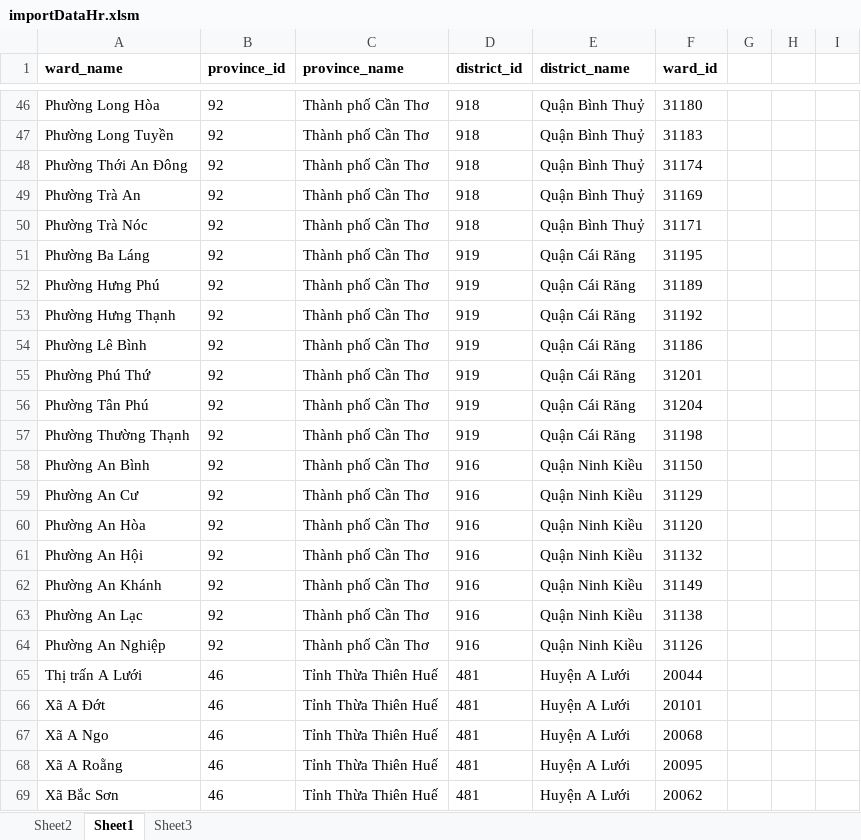
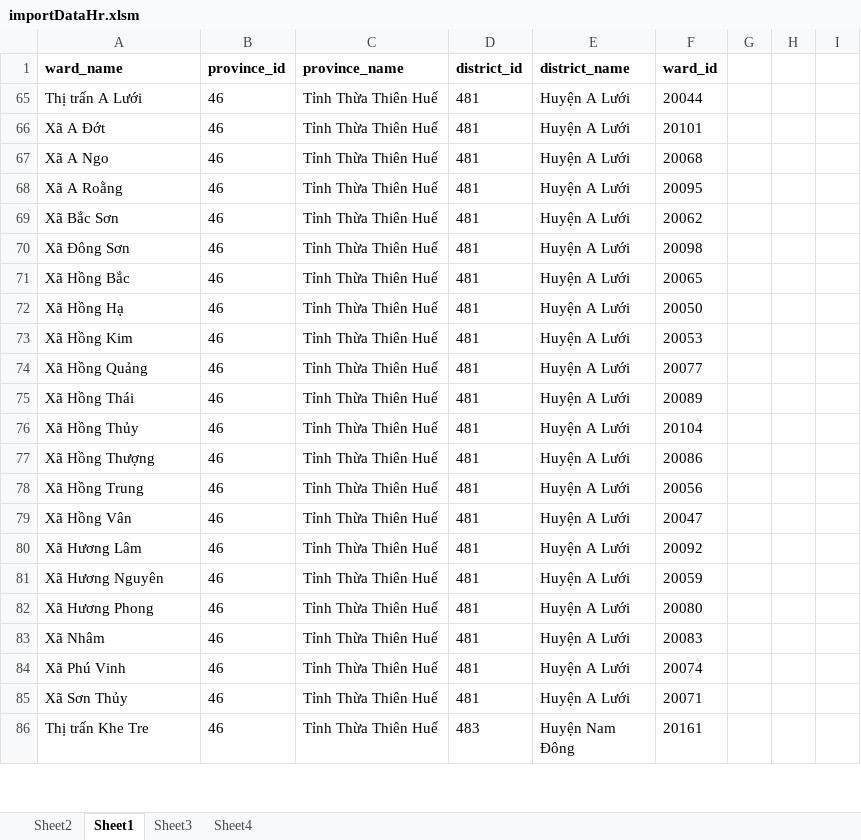
Before and after one commit to Chauphuoc/thiaco, an Excel workbook: importDataHr.xlsm, sheet Sheet1, drawn as a sheet; only a part is shown, gaps mark what is left out; the shorter side is filled out with more unchanged rows; values as stored, in another font and other column widths than the file's, no borders; charts and pictures not drawn; the diff covers the shown part only; the diff names each change by its address in the sheet, - before the commit and + after, or states it on an @@ line.

```diff
--- a/importDataHr.xlsm (sheet Sheet1)
+++ b/importDataHr.xlsm (sheet Sheet1)
+sheet tab: Sheet4
@@ row 46 hidden: Phường Long Hòa | 92 | Thành phố Cần Thơ | 918 | Quận Bình Thuỷ | 31180 @@
@@ row 47 hidden: Phường Long Tuyền | 92 | Thành phố Cần Thơ | 918 | Quận Bình Thuỷ | 31183 @@
@@ row 48 hidden: Phường Thới An Đông | 92 | Thành phố Cần Thơ | 918 | Quận Bình Thuỷ | 31174 @@
@@ row 49 hidden: Phường Trà An | 92 | Thành phố Cần Thơ | 918 | Quận Bình Thuỷ | 31169 @@
@@ row 50 hidden: Phường Trà Nóc | 92 | Thành phố Cần Thơ | 918 | Quận Bình Thuỷ | 31171 @@
@@ row 51 hidden: Phường Ba Láng | 92 | Thành phố Cần Thơ | 919 | Quận Cái Răng | 31195 @@
@@ row 52 hidden: Phường Hưng Phú | 92 | Thành phố Cần Thơ | 919 | Quận Cái Răng | 31189 @@
@@ row 53 hidden: Phường Hưng Thạnh | 92 | Thành phố Cần Thơ | 919 | Quận Cái Răng | 31192 @@
@@ row 54 hidden: Phường Lê Bình | 92 | Thành phố Cần Thơ | 919 | Quận Cái Răng | 31186 @@
@@ row 55 hidden: Phường Phú Thứ | 92 | Thành phố Cần Thơ | 919 | Quận Cái Răng | 31201 @@
@@ row 56 hidden: Phường Tân Phú | 92 | Thành phố Cần Thơ | 919 | Quận Cái Răng | 31204 @@
@@ row 57 hidden: Phường Thường Thạnh | 92 | Thành phố Cần Thơ | 919 | Quận Cái Răng | 31198 @@
@@ row 58 hidden: Phường An Bình | 92 | Thành phố Cần Thơ | 916 | Quận Ninh Kiều | 31150 @@
@@ row 59 hidden: Phường An Cư | 92 | Thành phố Cần Thơ | 916 | Quận Ninh Kiều | 31129 @@
@@ row 60 hidden: Phường An Hòa | 92 | Thành phố Cần Thơ | 916 | Quận Ninh Kiều | 31120 @@
@@ row 61 hidden: Phường An Hội | 92 | Thành phố Cần Thơ | 916 | Quận Ninh Kiều | 31132 @@
@@ row 62 hidden: Phường An Khánh | 92 | Thành phố Cần Thơ | 916 | Quận Ninh Kiều | 31149 @@
@@ row 63 hidden: Phường An Lạc | 92 | Thành phố Cần Thơ | 916 | Quận Ninh Kiều | 31138 @@
@@ row 64 hidden: Phường An Nghiệp | 92 | Thành phố Cần Thơ | 916 | Quận Ninh Kiều | 31126 @@
```
Also changed, not shown: 44 hidden or unhidden rows elsewhere in this sheet, sheet Sheet2, formulas that keep their value, charts or pictures, 5 other files.
